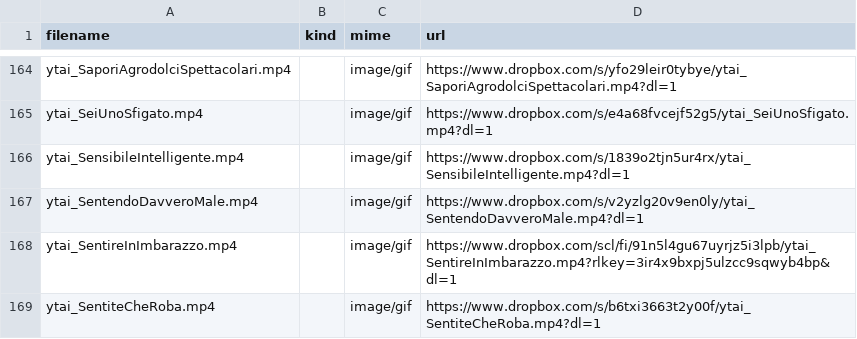
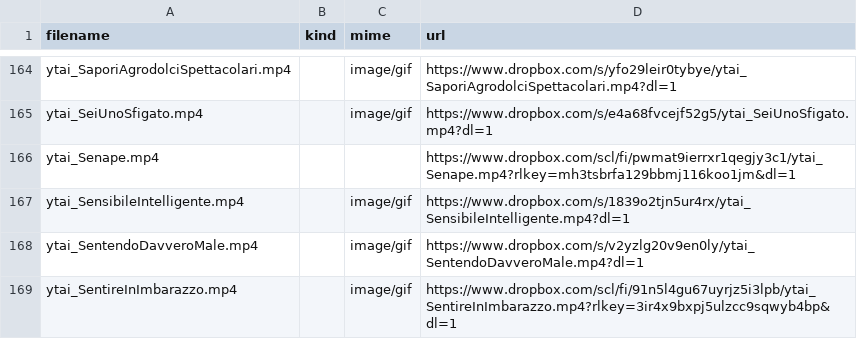
Before and after one commit to benkio/sBots, a CSV file: youTuboAncheI0Bot/ytai_list.csv, drawn as a sheet; only a part is shown, gaps mark what is left out; the shorter side is filled out with more unchanged rows.

Commit message:
Senape

```diff
--- a/youTuboAncheI0Bot/ytai_list.csv
+++ b/youTuboAncheI0Bot/ytai_list.csv
@@ -165,2 +165,3 @@ ytai_SaporiAgrodolciSpettacolari.mp4,,image/gif,https://www.dropbox.com/s/yfo29l
 ytai_SeiUnoSfigato.mp4,,image/gif,https://www.dropbox.com/s/e4a68fvcejf52g5/ytai_SeiUnoSfigato.mp4?dl=1
+ytai_Senape.mp4,,,https://www.dropbox.com/scl/fi/pwmat9ierrxr1qegjy3c1/ytai_Senape.mp4?rlkey=mh3tsbrfa129bbmj116koo1jm&dl=1
 ytai_SensibileIntelligente.mp4,,image/gif,https://www.dropbox.com/s/1839o2tjn5ur4rx/ytai_SensibileIntelligente.mp4?dl=1
```
Also changed, not shown: 3 other files.
